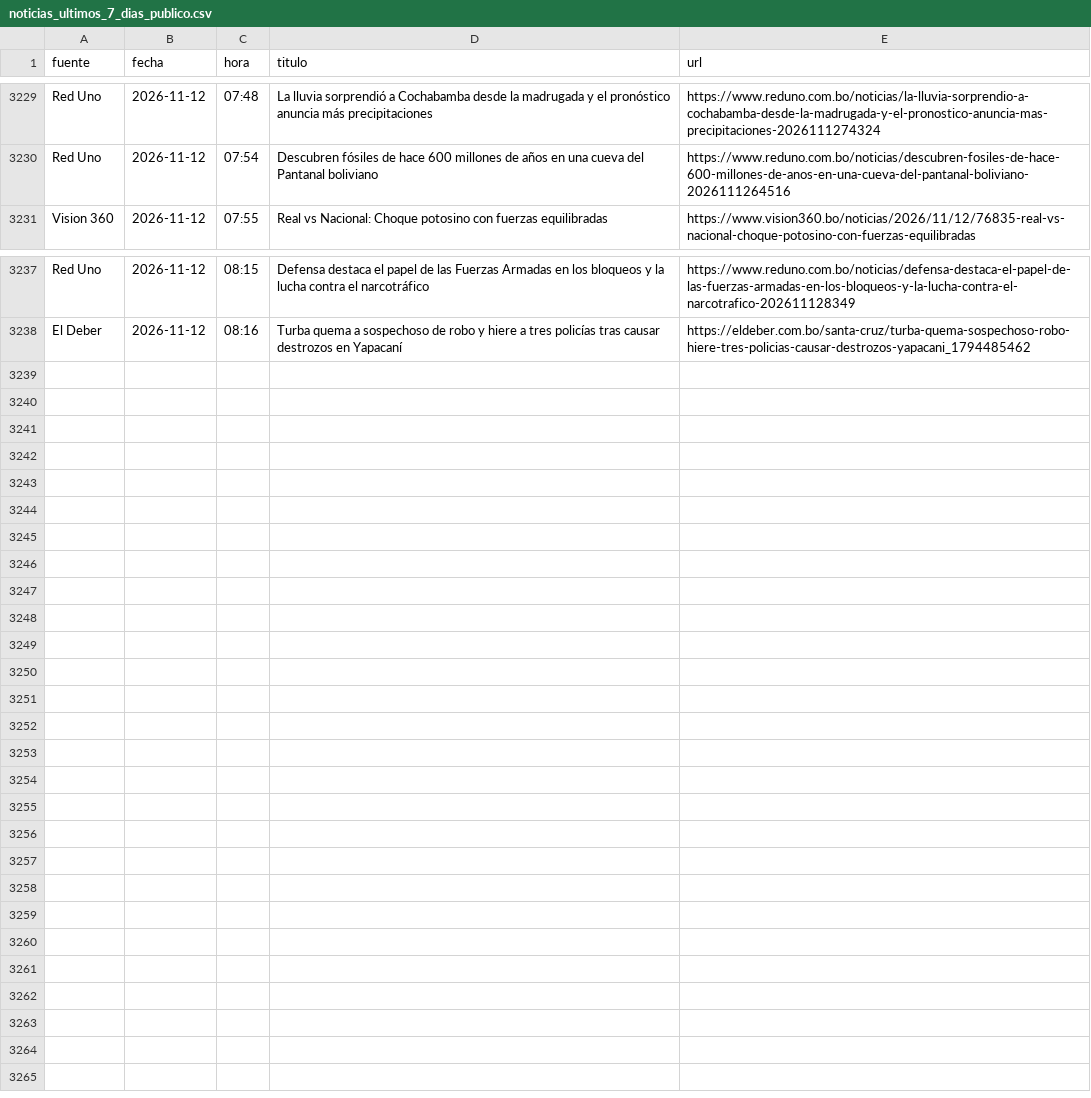
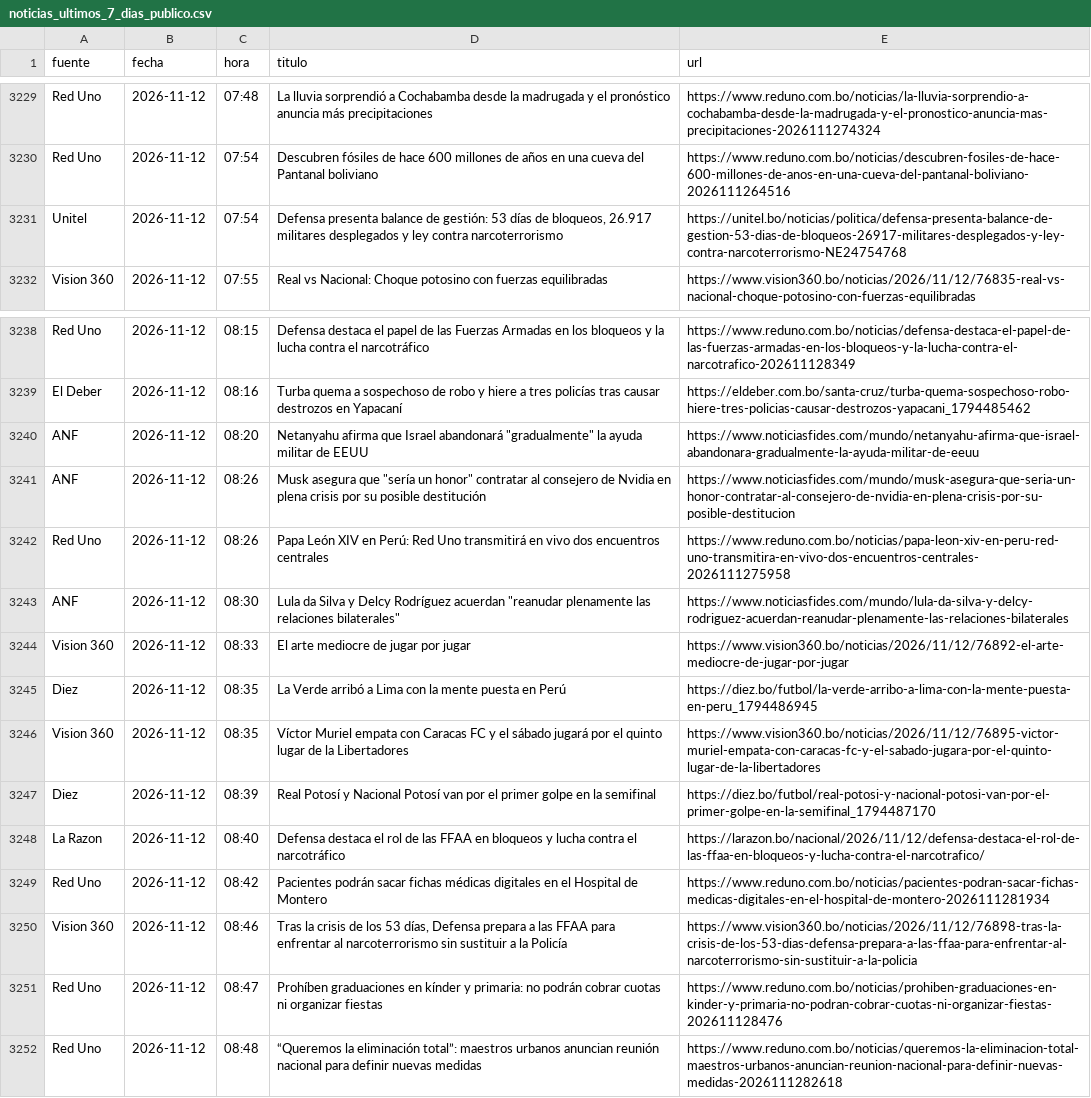
Before and after one commit to BohozX/Indices-de-Incertidumbre, a CSV file: noticias_ultimos_7_dias_publico.csv, drawn as a sheet; only a part is shown, gaps mark what is left out; the diff covers the shown part only; the diff names each change by its address in the sheet, - before the commit and + after, or states it on an @@ line.

```diff
--- a/noticias_ultimos_7_dias_publico.csv
+++ b/noticias_ultimos_7_dias_publico.csv
+row 3231: Unitel | 2026-11-12 | 07:54 | Defensa presenta balance de gestión: 53 días de bloqueos, 26.917 militares desplegados y ley contra narcoterrorismo | https://unitel.bo/noticias/politica/defensa-presenta-balance-de-gestion-53-dias-de-bloqueos-26917-militares-desplegados-y-ley-contra-narcoterrorismo-NE24754768
+row 3240: ANF | 2026-11-12 | 08:20 | Netanyahu afirma que Israel abandonará "gradualmente" la ayuda militar de EEUU | https://www.noticiasfides.com/mundo/netanyahu-afirma-que-israel-abandonara-gradualmente-la-ayuda-militar-de-eeuu
+row 3241: ANF | 2026-11-12 | 08:26 | Musk asegura que "sería un honor" contratar al consejero de Nvidia en plena crisis por su posible destitución | https://www.noticiasfides.com/mundo/musk-asegura-que-seria-un-honor-contratar-al-consejero-de-nvidia-en-plena-crisis-por-su-posible-destitucion
+row 3242: Red Uno | 2026-11-12 | 08:26 | Papa León XIV en Perú: Red Uno transmitirá en vivo dos encuentros centrales | https://www.reduno.com.bo/noticias/papa-leon-xiv-en-peru-red-uno-transmitira-en-vivo-dos-encuentros-centrales-2026111275958
+row 3243: ANF | 2026-11-12 | 08:30 | Lula da Silva y Delcy Rodríguez acuerdan "reanudar plenamente las relaciones bilaterales" | https://www.noticiasfides.com/mundo/lula-da-silva-y-delcy-rodriguez-acuerdan-reanudar-plenamente-las-relaciones-bilaterales
+row 3244: Vision 360 | 2026-11-12 | 08:33 | El arte mediocre de jugar por jugar | https://www.vision360.bo/noticias/2026/11/12/76892-el-arte-mediocre-de-jugar-por-jugar
+row 3245: Diez | 2026-11-12 | 08:35 | La Verde arribó a Lima con la mente puesta en Perú | https://diez.bo/futbol/la-verde-arribo-a-lima-con-la-mente-puesta-en-peru_1794486945
+row 3246: Vision 360 | 2026-11-12 | 08:35 | Víctor Muriel empata con Caracas FC y el sábado jugará por el quinto lugar de la Libertadores | https://www.vision360.bo/noticias/2026/11/12/76895-victor-muriel-empata-con-caracas-fc-y-el-sabado-jugara-por-el-quinto-lugar-de-la-libertadores
+row 3247: Diez | 2026-11-12 | 08:39 | Real Potosí y Nacional Potosí van por el primer golpe en la semifinal | https://diez.bo/futbol/real-potosi-y-nacional-potosi-van-por-el-primer-golpe-en-la-semifinal_1794487170
+row 3248: La Razon | 2026-11-12 | 08:40 | Defensa destaca el rol de las FFAA en bloqueos y lucha contra el narcotráfico | https://larazon.bo/nacional/2026/11/12/defensa-destaca-el-rol-de-las-ffaa-en-bloqueos-y-lucha-contra-el-narcotrafico/
+row 3249: Red Uno | 2026-11-12 | 08:42 | Pacientes podrán sacar fichas médicas digitales en el Hospital de Montero | https://www.reduno.com.bo/noticias/pacientes-podran-sacar-fichas-medicas-digitales-en-el-hospital-de-montero-2026111281934
+row 3250: Vision 360 | 2026-11-12 | 08:46 | Tras la crisis de los 53 días, Defensa prepara a las FFAA para enfrentar al narcoterrorismo sin sustituir a la Policía | https://www.vision360.bo/noticias/2026/11/12/76898-tras-la-crisis-de-los-53-dias-defensa-prepara-a-las-ffaa-para-enfrentar-al-narcoterrorismo-sin-sustituir-a-la-policia
+row 3251: Red Uno | 2026-11-12 | 08:47 | Prohíben graduaciones en kínder y primaria: no podrán cobrar cuotas ni organizar fiestas | https://www.reduno.com.bo/noticias/prohiben-graduaciones-en-kinder-y-primaria-no-podran-cobrar-cuotas-ni-organizar-fiestas-202611128476
+row 3252: Red Uno | 2026-11-12 | 08:48 | “Queremos la eliminación total”: maestros urbanos anuncian reunión nacional para definir nuevas medidas | https://www.reduno.com.bo/noticias/queremos-la-eliminacion-total-maestros-urbanos-anuncian-reunion-nacional-para-definir-nuevas-medidas-2026111282618
```
Also changed, not shown: 41 moved rows elsewhere in this file, 3 other files.
